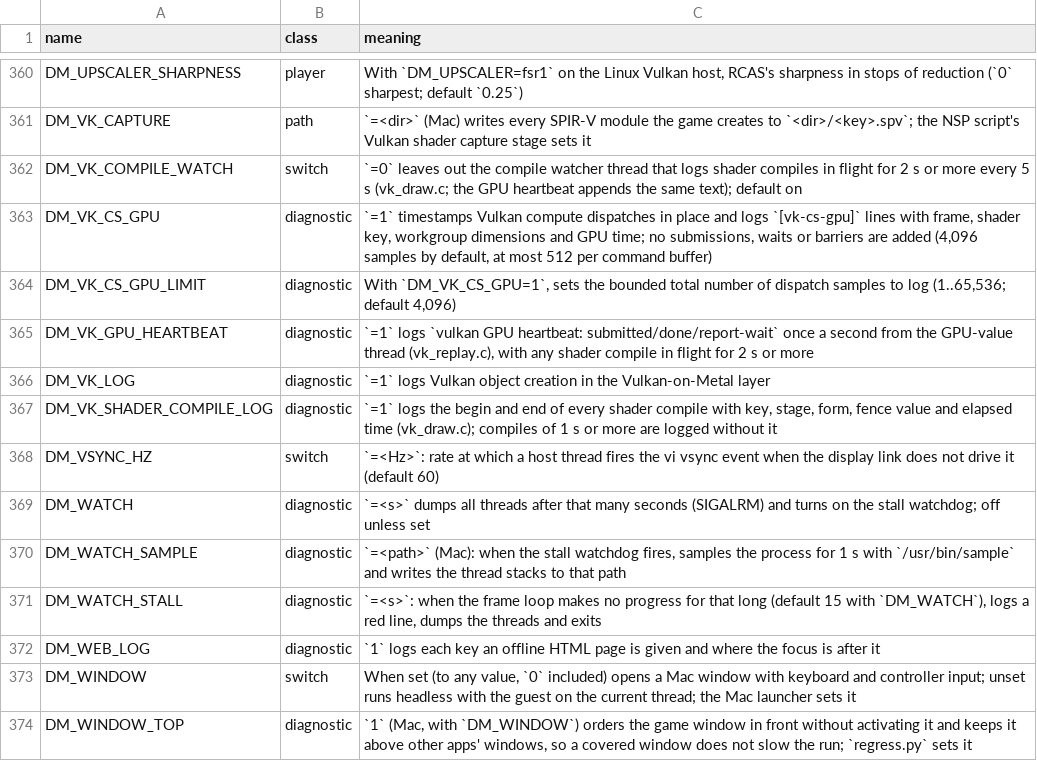
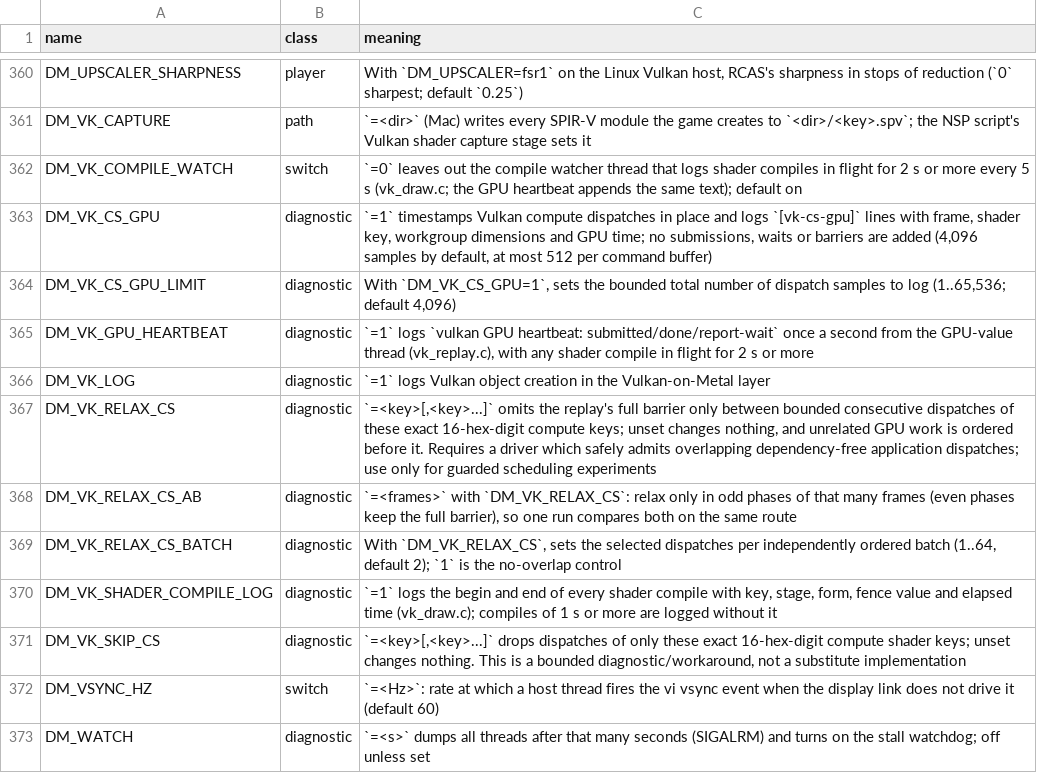
Before and after one commit to biosed/nxnative-asahi, a TSV file: docs/env_switches.tsv, drawn as a sheet; only a part is shown, gaps mark what is left out; the shorter side is filled out with more unchanged rows.

```diff
--- a/docs/env_switches.tsv
+++ b/docs/env_switches.tsv
@@ -366,3 +366,7 @@ DM_VK_GPU_HEARTBEAT	diagnostic	`=1` logs `vulkan GPU heartbeat: submitted/done/r
 DM_VK_LOG	diagnostic	`=1` logs Vulkan object creation in the Vulkan-on-Metal layer
+DM_VK_RELAX_CS	diagnostic	`=<key>[,<key>...]` omits the replay's full barrier only between bounded consecutive dispatches of these exact 16-hex-digit compute keys; unset changes nothing, and unrelated GPU work is ordered before it. Requires a driver which safely admits overlapping dependency-free application dispatches; use only for guarded scheduling experiments
+DM_VK_RELAX_CS_AB	diagnostic	`=<frames>` with `DM_VK_RELAX_CS`: relax only in odd phases of that many frames (even phases keep the full barrier), so one run compares both on the same route
+DM_VK_RELAX_CS_BATCH	diagnostic	With `DM_VK_RELAX_CS`, sets the selected dispatches per independently ordered batch (1..64, default 2); `1` is the no-overlap control
 DM_VK_SHADER_COMPILE_LOG	diagnostic	`=1` logs the begin and end of every shader compile with key, stage, form, fence value and elapsed time (vk_draw.c); compiles of 1 s or more are logged without it
+DM_VK_SKIP_CS	diagnostic	`=<key>[,<key>...]` drops dispatches of only these exact 16-hex-digit compute shader keys; unset changes nothing. This is a bounded diagnostic/workaround, not a substitute implementation
 DM_VSYNC_HZ	switch	`=<Hz>`: rate at which a host thread fires the vi vsync event when the display link does not drive it (default 60)
```
Also changed, not shown: 5 other files.
